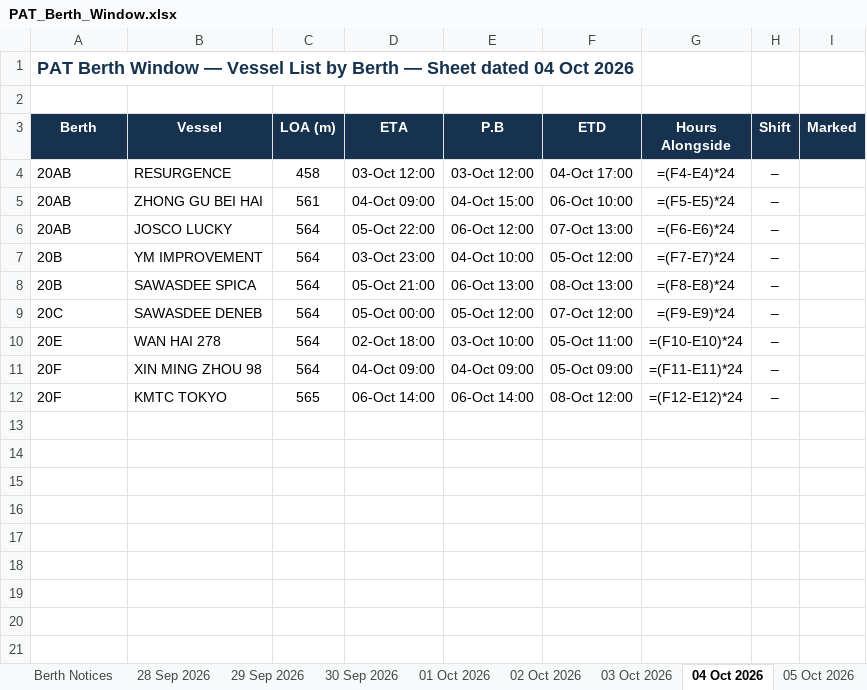
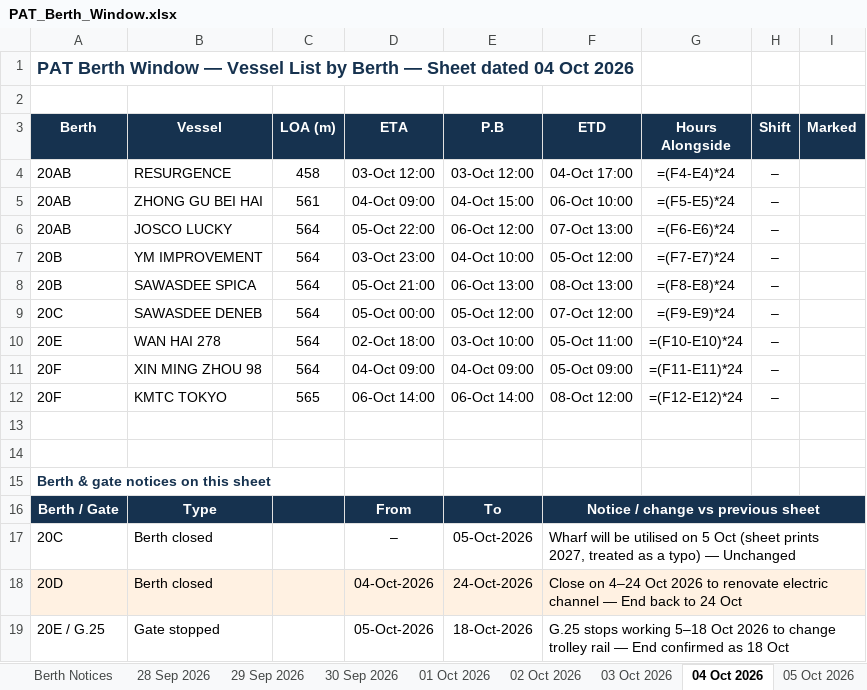
Before and after one commit to sirichai1265/PAT-BERTH, an Excel workbook: 01-10-2026/PAT_Berth_Window.xlsx, sheet 04 Oct 2026, drawn as a sheet; values as stored, in another font and other column widths than the file's, no borders; formulas without a stored value are shown as written; the diff names each change by its address in the sheet, - before the commit and + after, or states it on an @@ line.

```diff
--- a/01-10-2026/PAT_Berth_Window.xlsx (sheet 04 Oct 2026)
+++ b/01-10-2026/PAT_Berth_Window.xlsx (sheet 04 Oct 2026)
+row 13: (empty)
+row 14: (empty)
+row 15: Berth & gate notices on this sheet
+row 16: Berth / Gate | Type |  | From | To | Notice / change vs previous sheet
+row 17: 20C | Berth closed |  | – | 05-Oct-2026 | Wharf will be utilised on 5 Oct (sheet prints 2027, treated as a typo) — Unchanged
+row 18: 20D | Berth closed |  | 04-Oct-2026 | 24-Oct-2026 | Close on 4–24 Oct 2026 to renovate electric channel — End back to 24 Oct
+row 19: 20E / G.25 | Gate stopped |  | 05-Oct-2026 | 18-Oct-2026 | G.25 stops working 5–18 Oct 2026 to change trolley rail — End confirmed as 18 Oct
```
Also changed, not shown: sheet 03 Oct 2026, sheet 01 Oct 2026, sheet 30 Sep 2026, sheet 29 Sep 2026, sheet 05 Oct 2026, sheet 02 Oct 2026, 1 more sheet, 02-10-2026/PAT_Berth_Window.xlsx, 03-10-2026/PAT_Berth_Window.xlsx, 6 other files.
